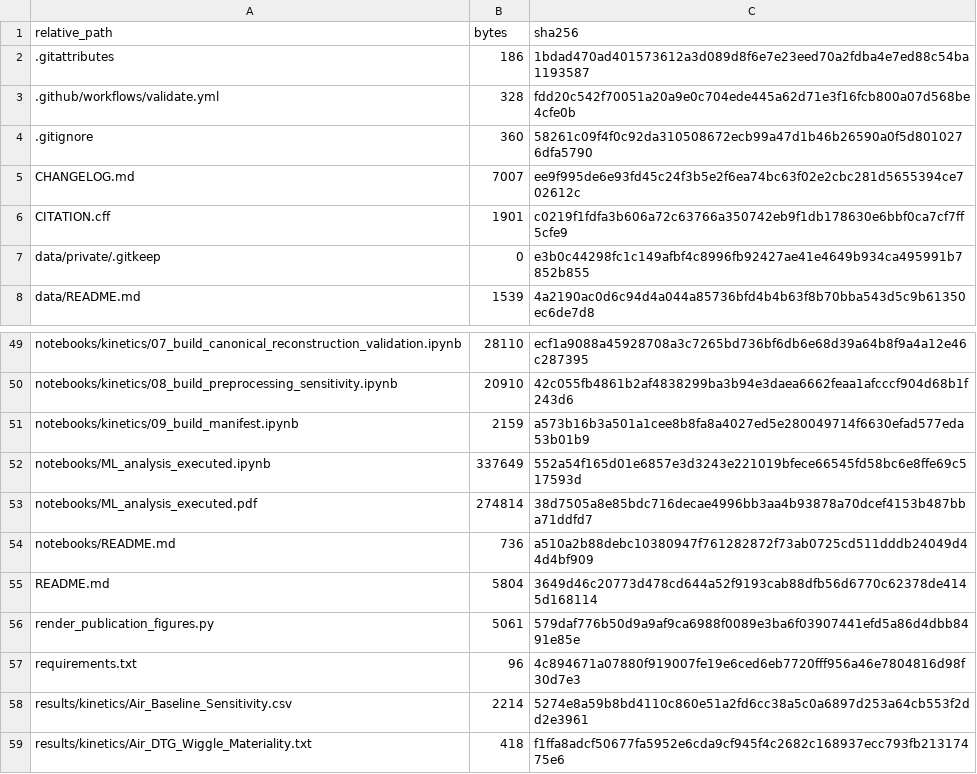
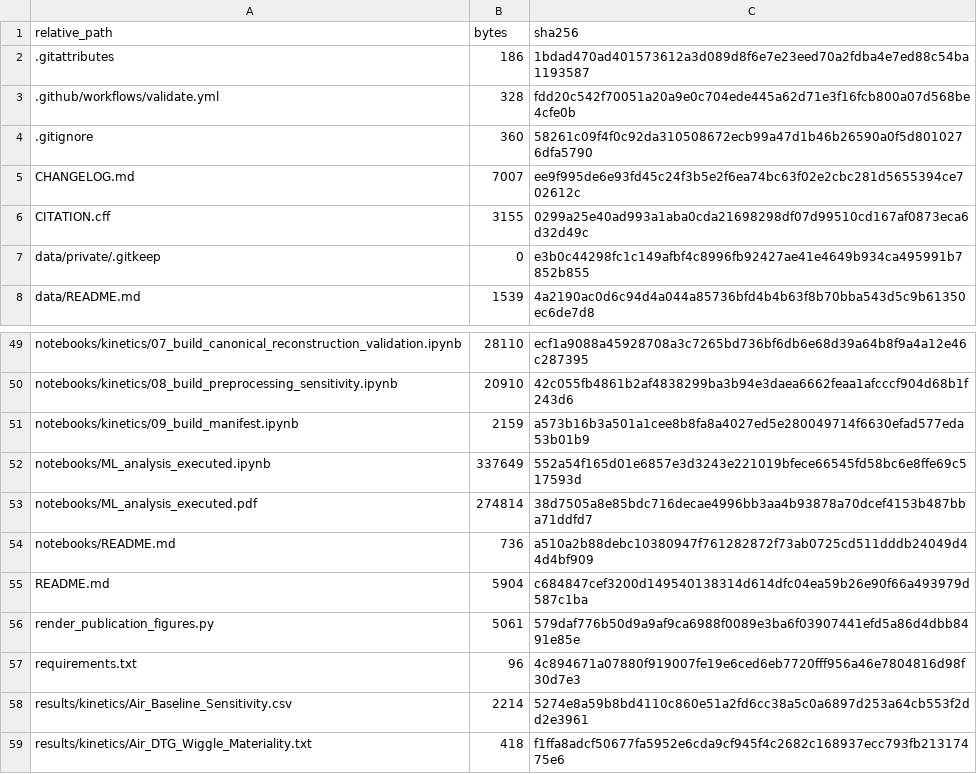
Before and after one commit to mdzaideng/arab-light-crude-tga-kinetics-ml, a CSV file: SHA256SUMS.csv, drawn as a sheet; only a part is shown, gaps mark what is left out.

Commit message:
v1.0.1: refresh checksum manifest

```diff
--- a/SHA256SUMS.csv
+++ b/SHA256SUMS.csv
@@ -5,3 +5,3 @@ relative_path,bytes,sha256
 CHANGELOG.md,7007,ee9f995de6e93fd45c24f3b5e2f6ea74bc63f02e2cbc281d5655394ce702612c
-CITATION.cff,1901,c0219f1fdfa3b606a72c63766a350742eb9f1db178630e6bbf0ca7cf7ff5cfe9
+CITATION.cff,3155,0299a25e40ad993a1aba0cda21698298df07d99510cd167af0873eca6d32d49c
 data/private/.gitkeep,0,e3b0c44298fc1c149afbf4c8996fb92427ae41e4649b934ca495991b7852b855
@@ -54,3 +54,3 @@ notebooks/ML_analysis_executed.pdf,274814,38d7505a8e85bdc716decae4996bb3aa4b9387
 notebooks/README.md,736,a510a2b88debc10380947f761282872f73ab0725cd511dddb24049d44d4bf909
-README.md,5804,3649d46c20773d478cd644a52f9193cab88dfb56d6770c62378de4145d168114
+README.md,5904,c684847cef3200d149540138314d614dfc04ea59b26e90f66a493979d587c1ba
 render_publication_figures.py,5061,579daf776b50d9a9af9ca6988f0089e3ba6f03907441efd5a86d4dbb8491e85e
```
